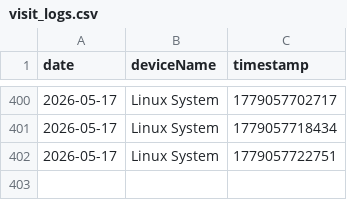
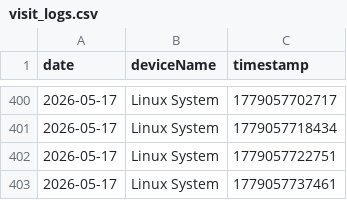
Before and after one commit to 3omarhs/crtv-rarities-products, a CSV file: data/visit_logs.csv, drawn as a sheet; only a part is shown, gaps mark what is left out.

Commit message:
Tracking: New Visit

```diff
--- a/data/visit_logs.csv
+++ b/data/visit_logs.csv
@@ -402 +402,2 @@ date,deviceName,timestamp
 2026-05-17,Linux System,1779057722751
+2026-05-17,Linux System,1779057737461
```
